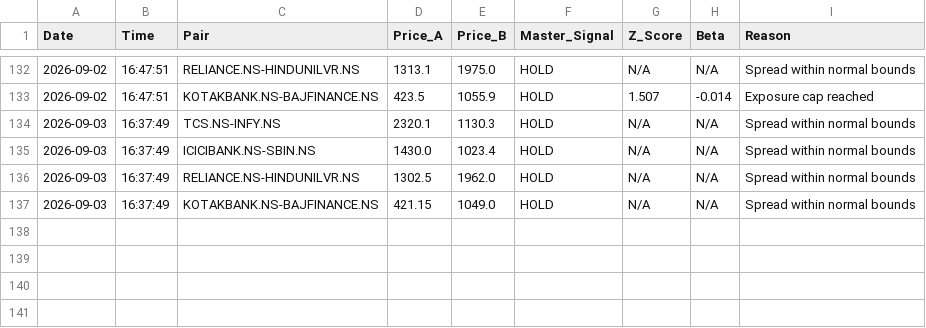
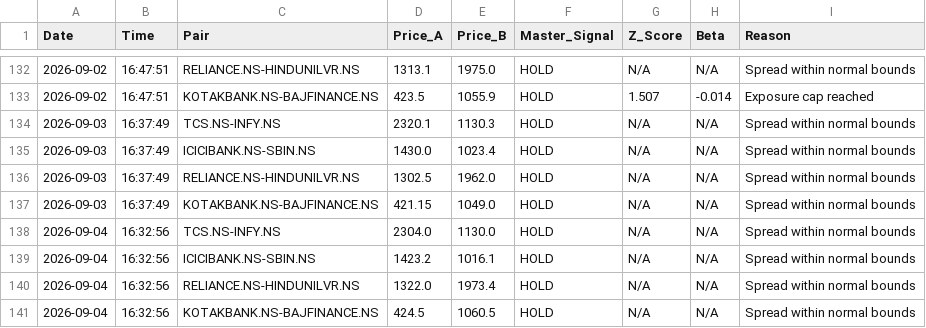
Before and after one commit to Midilesh0110/equisight_v5, a CSV file: equisight_v5_ledger.csv, drawn as a sheet; only a part is shown, gaps mark what is left out.

```diff
--- a/equisight_v5_ledger.csv
+++ b/equisight_v5_ledger.csv
@@ -137 +137,5 @@ Date,Time,Pair,Price_A,Price_B,Master_Signal,Z_Score,Beta,Reason
 2026-09-03,16:37:49,KOTAKBANK.NS-BAJFINANCE.NS,421.15,1049.0,HOLD,N/A,N/A,Spread within normal bounds
+2026-09-04,16:32:56,TCS.NS-INFY.NS,2304.0,1130.0,HOLD,N/A,N/A,Spread within normal bounds
+2026-09-04,16:32:56,ICICIBANK.NS-SBIN.NS,1423.2,1016.1,HOLD,N/A,N/A,Spread within normal bounds
+2026-09-04,16:32:56,RELIANCE.NS-HINDUNILVR.NS,1322.0,1973.4,HOLD,N/A,N/A,Spread within normal bounds
+2026-09-04,16:32:56,KOTAKBANK.NS-BAJFINANCE.NS,424.5,1060.5,HOLD,N/A,N/A,Spread within normal bounds
```
Also changed, not shown: daily_equity.csv.
